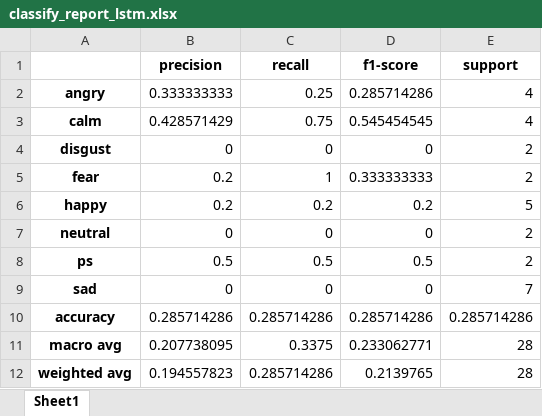
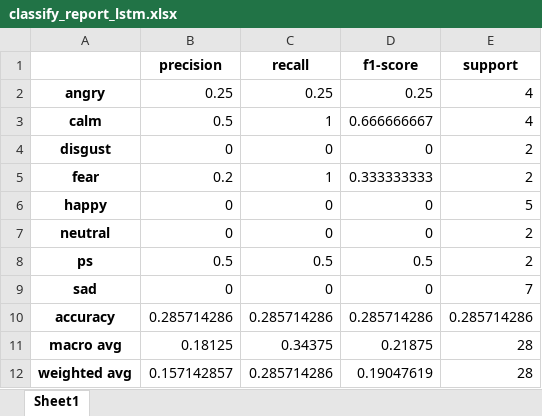
Before and after one commit to iamgd/SER, an Excel workbook: classify_report_lstm.xlsx, sheet Sheet1, drawn as a sheet; values as stored, in another font and other column widths than the file's, no borders; the diff names each change by its address in the sheet, - before the commit and + after, or states it on an @@ line.

```diff
--- a/classify_report_lstm.xlsx (sheet Sheet1)
+++ b/classify_report_lstm.xlsx (sheet Sheet1)
-B2 (precision): 0.333333333
+B2 (precision): 0.25
-D2 (f1-score): 0.285714286
+D2 (f1-score): 0.25
-B3 (precision): 0.428571429
+B3 (precision): 0.5
-C3 (recall): 0.75
+C3 (recall): 1
-D3 (f1-score): 0.545454545
+D3 (f1-score): 0.666666667
-B6 (precision): 0.2
+B6 (precision): 0
-C6 (recall): 0.2
+C6 (recall): 0
-D6 (f1-score): 0.2
+D6 (f1-score): 0
-B11 (precision): 0.207738095
+B11 (precision): 0.18125
-C11 (recall): 0.3375
+C11 (recall): 0.34375
-D11 (f1-score): 0.233062771
+D11 (f1-score): 0.21875
-B12 (precision): 0.194557823
+B12 (precision): 0.157142857
-D12 (f1-score): 0.2139765
+D12 (f1-score): 0.19047619
```
Also changed, not shown: classify_report_cnn.xlsx, train_test_data.xlsx, 9 other files.
